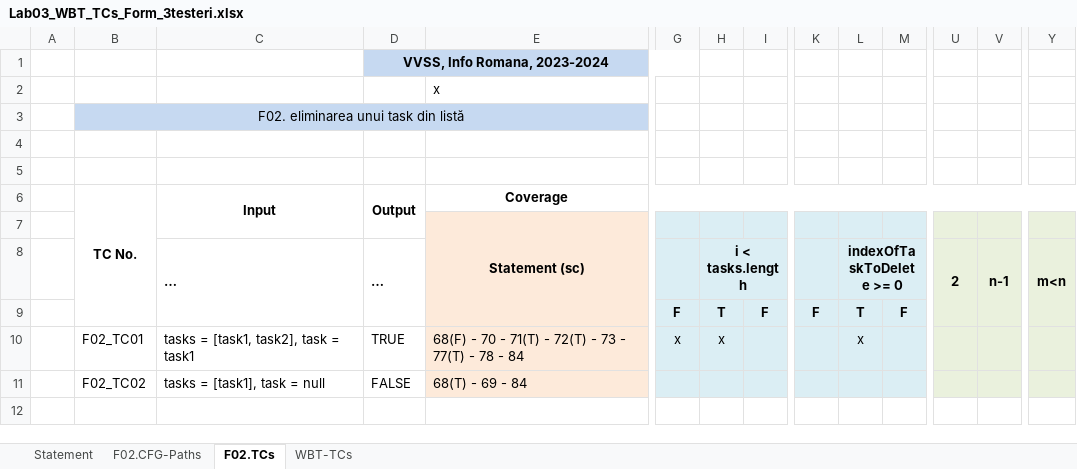
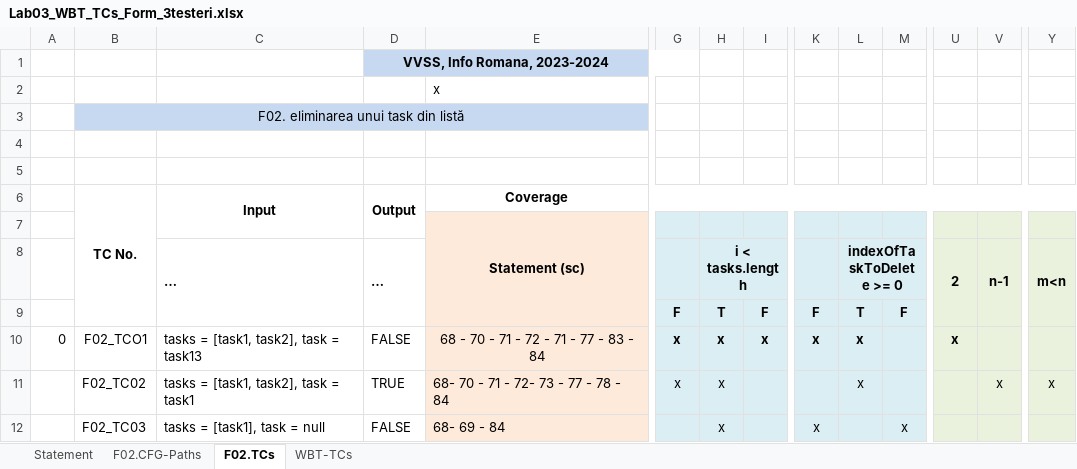
Before and after one commit to emademian/3Testeri, an Excel workbook: cmir3097/Docs/Lab03/Lab03_WBT_TCs_Form_3testeri.xlsx, sheet F02.TCs, drawn as a sheet; only a part is shown, gaps mark what is left out; values as stored, in another font and other column widths than the file's, no borders; addresses are those after the commit; rows hold the shown columns only; the diff names each change by its address in the sheet, - before the commit and + after, or states it on an @@ line.

```diff
--- a/cmir3097/Docs/Lab03/Lab03_WBT_TCs_Form_3testeri.xlsx (sheet F02.TCs)
+++ b/cmir3097/Docs/Lab03/Lab03_WBT_TCs_Form_3testeri.xlsx (sheet F02.TCs)
+row 10: 0 | F02_TCO1 | tasks = [task1, task2], task = task13 | FALSE | 68 - 70 - 71 - 72 - 71 - 77 - 83 - 84 | x | x | x | x | x |  | x
-B11: F02_TC01
+B11: F02_TC02
-E11: 68(F) - 70 - 71(T) - 72(T) - 73 - 77(T) - 78 - 84
+E11: 68- 70 - 71 - 72- 73 - 77 - 78 - 84
-V11 (n-1): (empty)
+V11 (n-1): x
-Y11 (m<n): (empty)
+Y11 (m<n): x
-B12: F02_TC02
+B12: F02_TC03
-E12: 68(T) - 69 - 84
+E12: 68- 69 - 84
-H12 (i < tasks.length): (empty)
+H12 (i < tasks.length): x
-K12: (empty)
+K12: x
-M12: (empty)
+M12: x
```
Also changed, not shown: sheet WBT-TCs.
